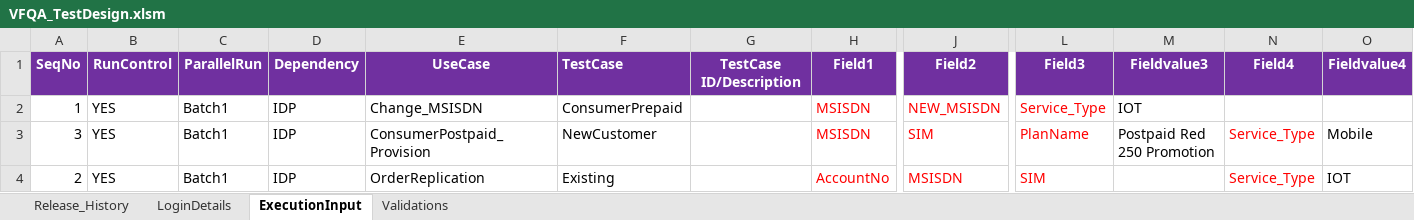
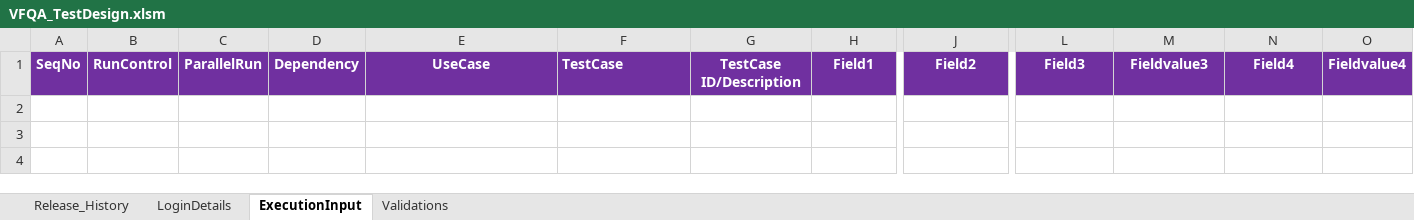
Before and after one commit to imran0404y/VFQA_Parallel, an Excel workbook: Directory/VFQA_TestDesign.xlsm, sheet ExecutionInput, drawn as a sheet; only a part is shown, gaps mark what is left out; values as stored, in another font and other column widths than the file's, no borders; charts and pictures not drawn; rows hold the shown columns only; the diff names each change by its address in the sheet, - before the commit and + after, or states it on an @@ line.

```diff
--- a/Directory/VFQA_TestDesign.xlsm (sheet ExecutionInput)
+++ b/Directory/VFQA_TestDesign.xlsm (sheet ExecutionInput)
-row 2: 1 | YES | Batch1 | IDP | Change_MSISDN | ConsumerPrepaid |  | MSISDN | NEW_MSISDN | Service_Type | IOT
-row 3: 3 | YES | Batch1 | IDP | ConsumerPostpaid_Provision | NewCustomer |  | MSISDN | SIM | PlanName | Postpaid Red 250 Promotion | Service_Type | Mobile
-row 4: 2 | YES | Batch1 | IDP | OrderReplication | Existing |  | AccountNo | MSISDN | SIM |  | Service_Type | IOT
```
Also changed, not shown: sheet Validations, Framework/Database/TestDataDB.xlsx, VFQA_TestDesign.xlsm, 5 other files.
